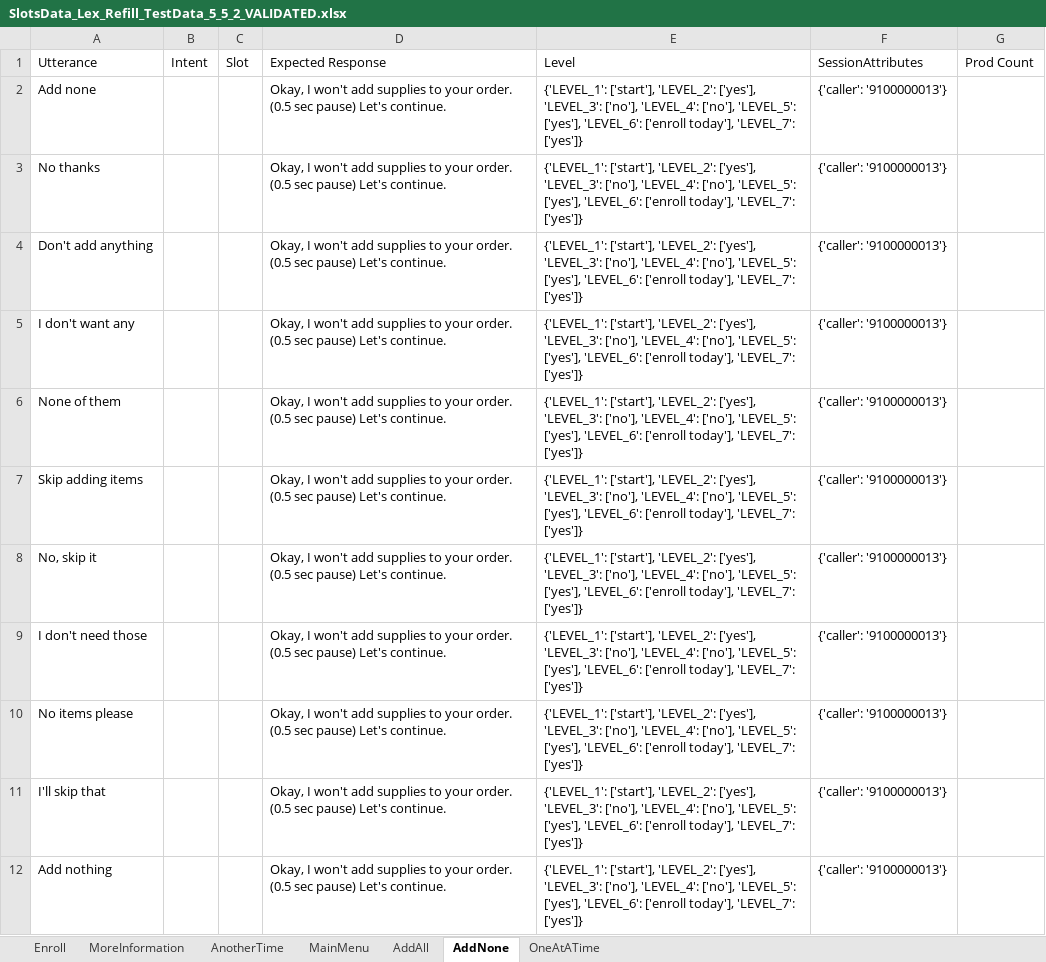
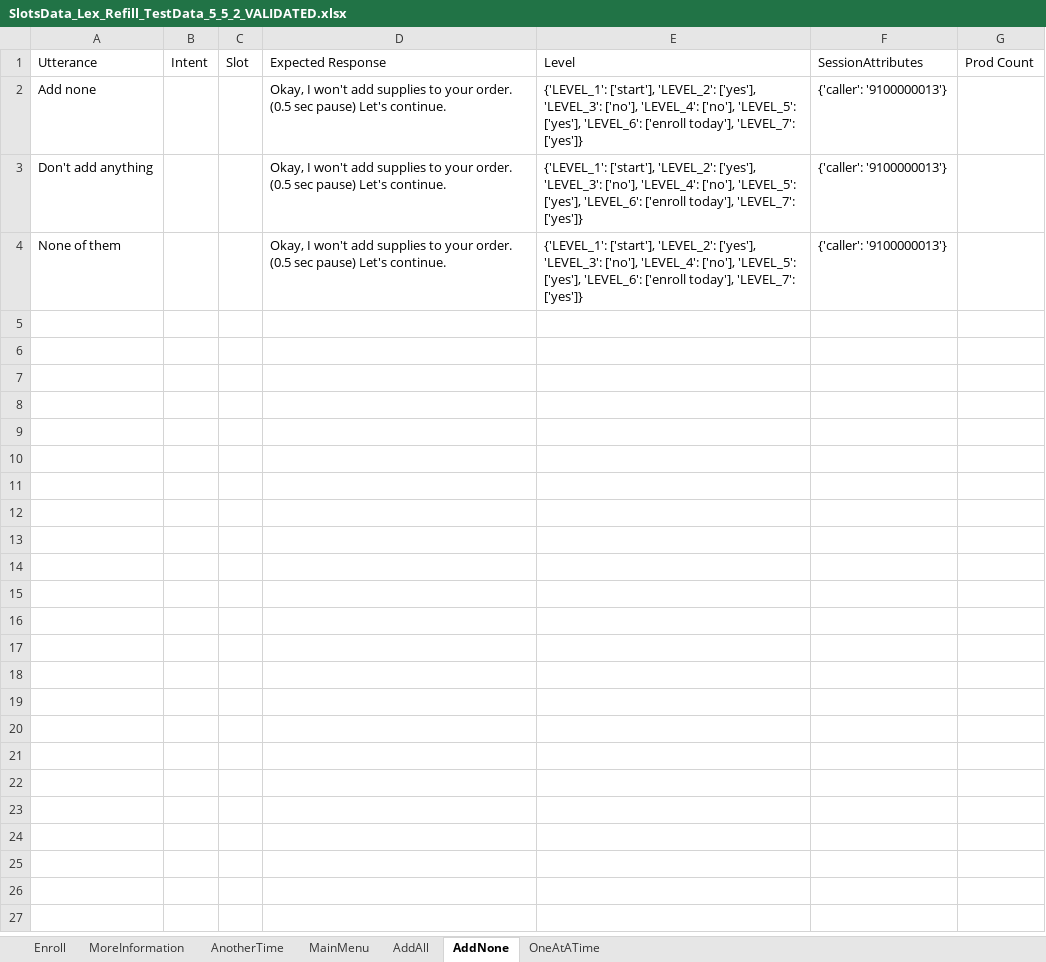
Before and after one commit to manojr1005/pb2, an Excel workbook: SlotsData_Lex_Refill_TestData_5_5_2_VALIDATED.xlsx, sheet AddNone, drawn as a sheet; only a part is shown; values as stored, in another font and other column widths than the file's, no borders; the diff covers the shown part only; the diff names each change by its address in the sheet, - before the commit and + after, or states it on an @@ line.

```diff
--- a/SlotsData_Lex_Refill_TestData_5_5_2_VALIDATED.xlsx (sheet AddNone)
+++ b/SlotsData_Lex_Refill_TestData_5_5_2_VALIDATED.xlsx (sheet AddNone)
-row 3: No thanks |  |  | Okay, I won't add supplies to your order. (0.5 sec pause) Let's continue. | {'LEVEL_1': ['start'], 'LEVEL_2': ['yes'], 'LEVEL_3': ['no'], 'LEVEL_4': ['no'], 'LEVEL_5': ['yes'], 'LEVEL_6': ['enroll today'], 'LEVEL_7': ['yes']} | {'caller': '9100000013'}
-row 5: I don't want any |  |  | Okay, I won't add supplies to your order. (0.5 sec pause) Let's continue. | {'LEVEL_1': ['start'], 'LEVEL_2': ['yes'], 'LEVEL_3': ['no'], 'LEVEL_4': ['no'], 'LEVEL_5': ['yes'], 'LEVEL_6': ['enroll today'], 'LEVEL_7': ['yes']} | {'caller': '9100000013'}
-row 7: Skip adding items |  |  | Okay, I won't add supplies to your order. (0.5 sec pause) Let's continue. | {'LEVEL_1': ['start'], 'LEVEL_2': ['yes'], 'LEVEL_3': ['no'], 'LEVEL_4': ['no'], 'LEVEL_5': ['yes'], 'LEVEL_6': ['enroll today'], 'LEVEL_7': ['yes']} | {'caller': '9100000013'}
-row 8: No, skip it |  |  | Okay, I won't add supplies to your order. (0.5 sec pause) Let's continue. | {'LEVEL_1': ['start'], 'LEVEL_2': ['yes'], 'LEVEL_3': ['no'], 'LEVEL_4': ['no'], 'LEVEL_5': ['yes'], 'LEVEL_6': ['enroll today'], 'LEVEL_7': ['yes']} | {'caller': '9100000013'}
-row 9: I don't need those |  |  | Okay, I won't add supplies to your order. (0.5 sec pause) Let's continue. | {'LEVEL_1': ['start'], 'LEVEL_2': ['yes'], 'LEVEL_3': ['no'], 'LEVEL_4': ['no'], 'LEVEL_5': ['yes'], 'LEVEL_6': ['enroll today'], 'LEVEL_7': ['yes']} | {'caller': '9100000013'}
-row 10: No items please |  |  | Okay, I won't add supplies to your order. (0.5 sec pause) Let's continue. | {'LEVEL_1': ['start'], 'LEVEL_2': ['yes'], 'LEVEL_3': ['no'], 'LEVEL_4': ['no'], 'LEVEL_5': ['yes'], 'LEVEL_6': ['enroll today'], 'LEVEL_7': ['yes']} | {'caller': '9100000013'}
-row 11: I'll skip that |  |  | Okay, I won't add supplies to your order. (0.5 sec pause) Let's continue. | {'LEVEL_1': ['start'], 'LEVEL_2': ['yes'], 'LEVEL_3': ['no'], 'LEVEL_4': ['no'], 'LEVEL_5': ['yes'], 'LEVEL_6': ['enroll today'], 'LEVEL_7': ['yes']} | {'caller': '9100000013'}
-row 12: Add nothing |  |  | Okay, I won't add supplies to your order. (0.5 sec pause) Let's continue. | {'LEVEL_1': ['start'], 'LEVEL_2': ['yes'], 'LEVEL_3': ['no'], 'LEVEL_4': ['no'], 'LEVEL_5': ['yes'], 'LEVEL_6': ['enroll today'], 'LEVEL_7': ['yes']} | {'caller': '9100000013'}
```
Also changed, not shown: 45 removed rows elsewhere in this sheet, sheet AddAll, sheet OneAtATime, sheet MainMenu, sheet Enroll, sheet AnotherTime.
